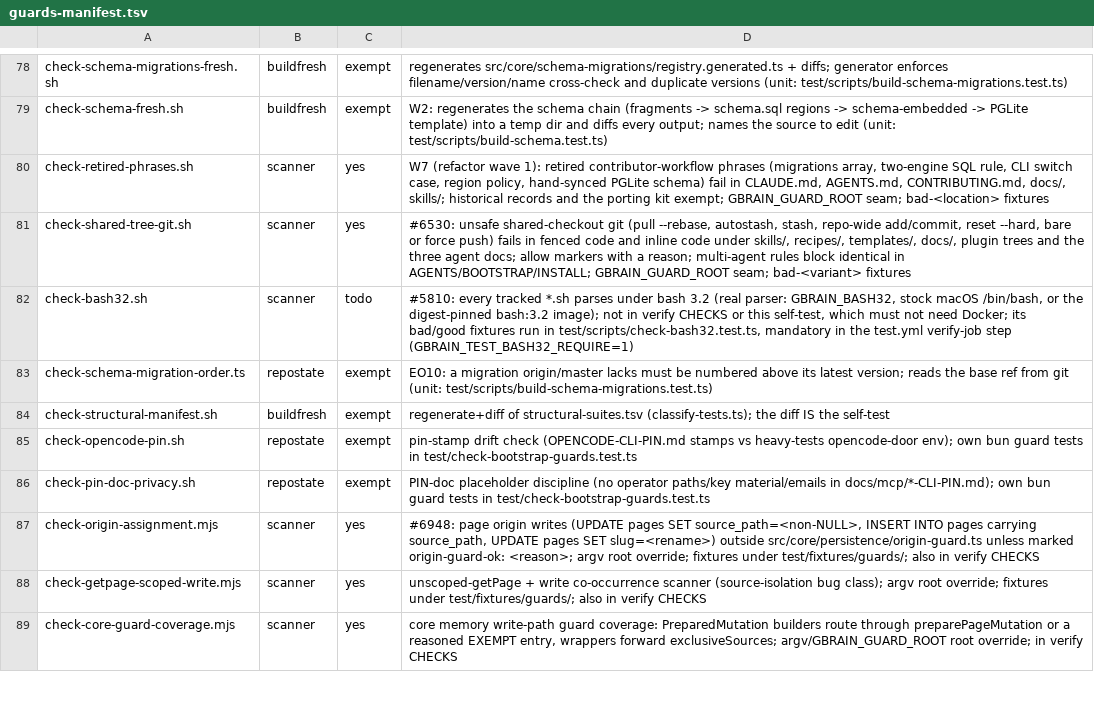
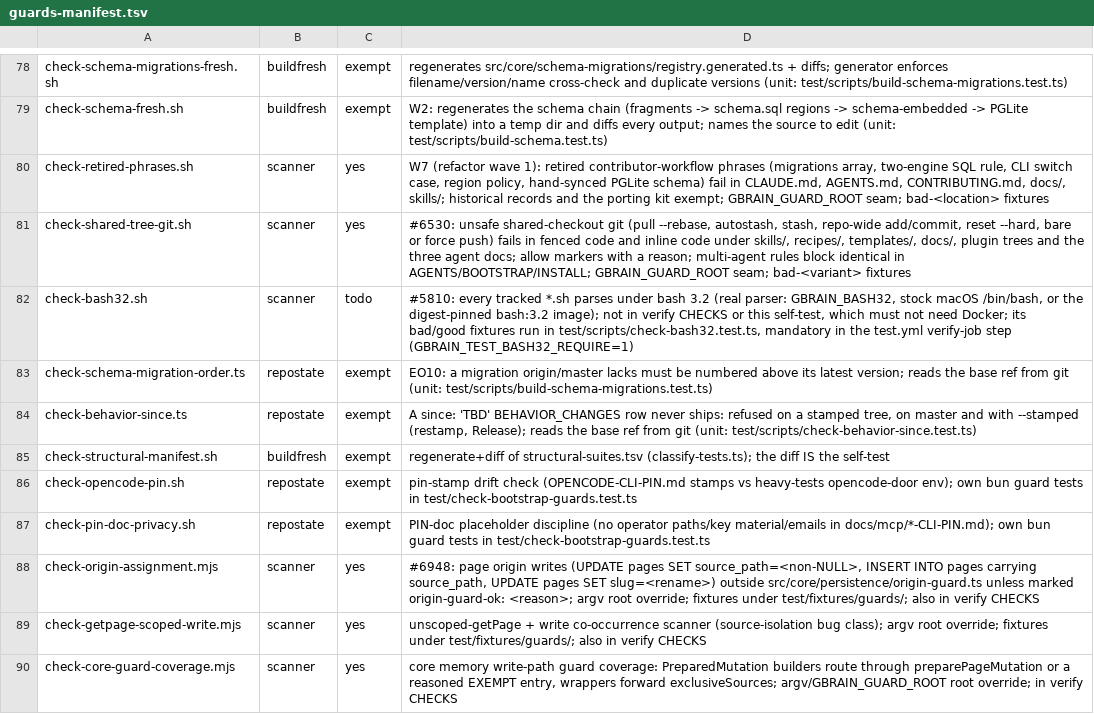
Before and after one commit to ActVox/gbrain, a TSV file: scripts/guards-manifest.tsv, drawn as a sheet; only a part is shown, gaps mark what is left out.

Commit message:
ci(release): a since: 'TBD' BEHAVIOR_CHANGES row never ships
check:behavior-since (in bun run verify) refuses TBD rows on a stamped tree
(VERSION has a CHANGELOG release header and differs from origin/master's)
and on master; --stamped refuses any TBD row. release:restamp rewrites every
since: 'TBD' row to the new VERSION and runs the guard with --stamped as a
drift check; the Release workflow runs it before the CI gate.

Co-authored-by: capy-ai[bot] <230910855+capy-ai[bot]@users.noreply.github.com>

```diff
--- a/scripts/guards-manifest.tsv
+++ b/scripts/guards-manifest.tsv
@@ -83,2 +83,3 @@ check-bash32.sh	scanner	todo	#5810: every tracked *.sh parses under bash 3.2 (re
 check-schema-migration-order.ts	repostate	exempt	EO10: a migration origin/master lacks must be numbered above its latest version; reads the base ref from git (unit: test/scripts/build-schema-migrations.test.ts)
+check-behavior-since.ts	repostate	exempt	A since: 'TBD' BEHAVIOR_CHANGES row never ships: refused on a stamped tree, on master and with --stamped (restamp, Release); reads the base ref from git (unit: test/scripts/check-behavior-since.test.ts)
 check-structural-manifest.sh	buildfresh	exempt	regenerate+diff of structural-suites.tsv (classify-tests.ts); the diff IS the self-test
```
Also changed, not shown: 8 other files.
